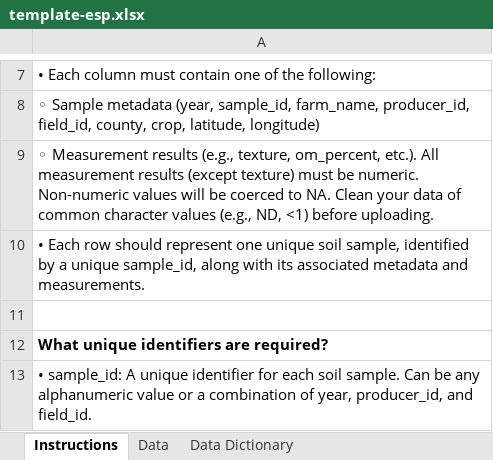
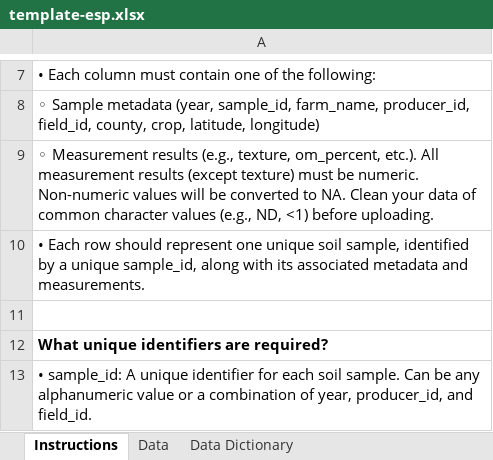
Before and after one commit to WA-Department-of-Agriculture/dirt-data-reports, an Excel workbook: files/template-esp.xlsx, sheet Instructions, drawn as a sheet; only a part is shown, gaps mark what is left out; values as stored, in another font and other column widths than the file's, no borders; the diff names each change by its address in the sheet, - before the commit and + after, or states it on an @@ line.

Commit message:
Use "convert" instead of "coerce"

```diff
--- a/files/template-esp.xlsx (sheet Instructions)
+++ b/files/template-esp.xlsx (sheet Instructions)
-A9: …will be coerced to NA.…
+A9: …will be converted to NA.…
```
Also changed, not shown: files/template.xlsx, 2 other files.
